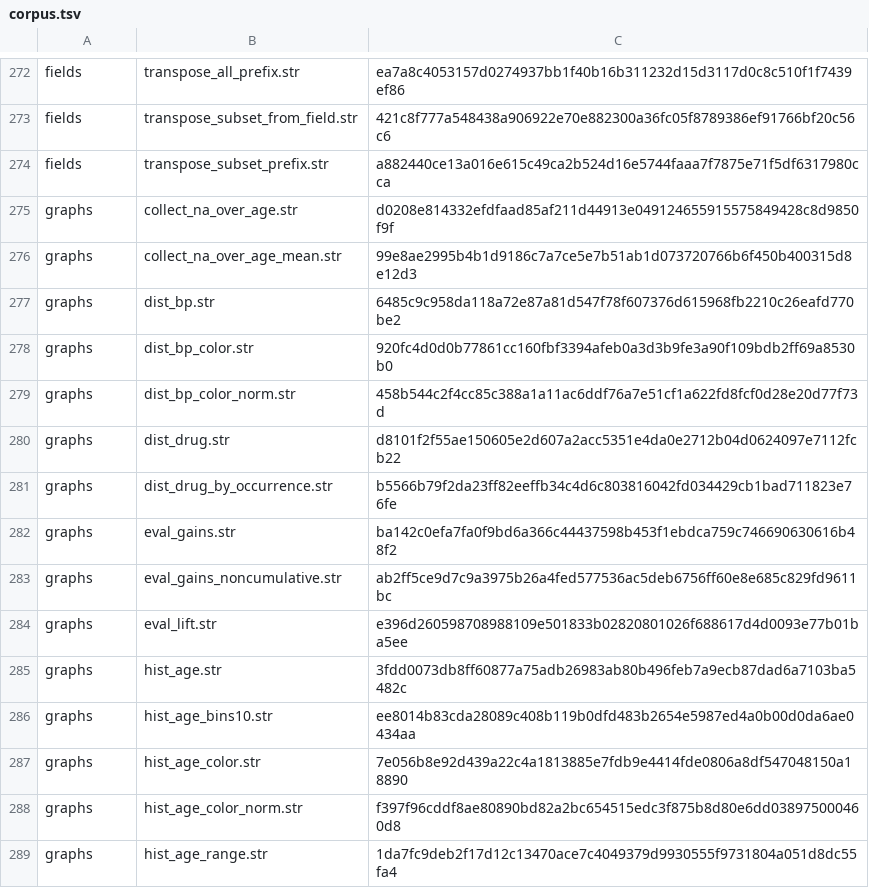
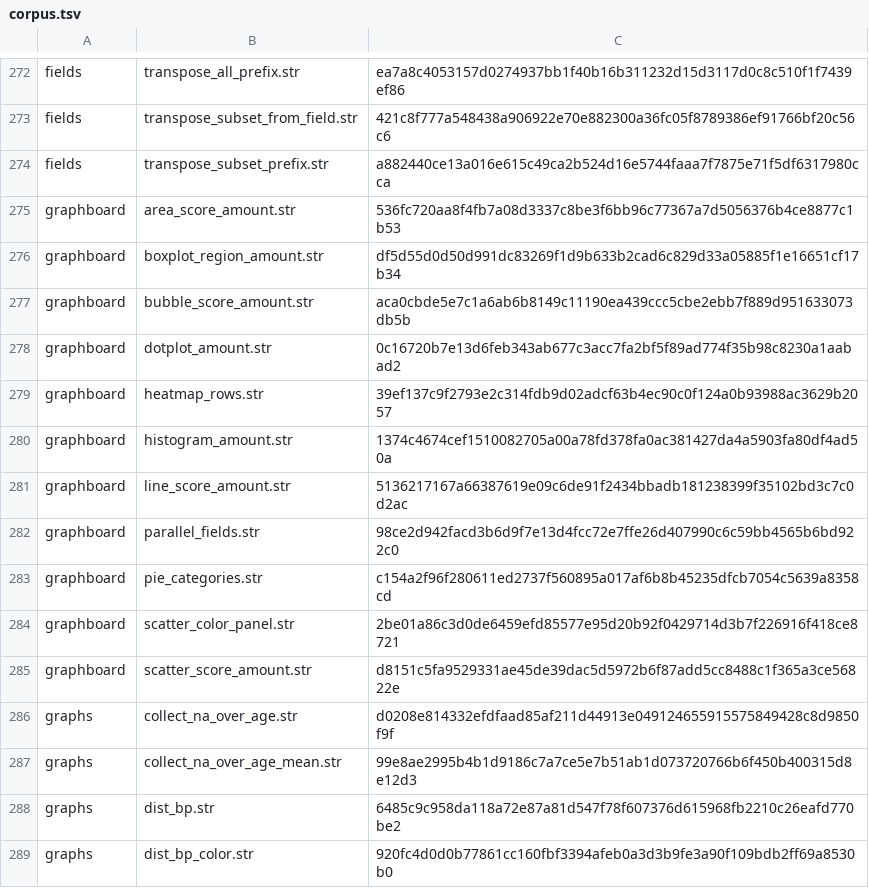
Before and after one commit to witold-andelie/data-mining-software, a TSV file: xtask/corpus.tsv, drawn as a sheet; only a part is shown, gaps mark what is left out; the shorter side is filled out with more unchanged rows; the diff names each change by its address in the sheet, - before the commit and + after, or states it on an @@ line.

```diff
--- a/xtask/corpus.tsv
+++ b/xtask/corpus.tsv
+row 275: graphboard | area_score_amount.str | 536fc720aa8f4fb7a08d3337c8be3f6bb96c77367a7d5056376b4ce8877c1b53
+row 276: graphboard | boxplot_region_amount.str | df5d55d0d50d991dc83269f1d9b633b2cad6c829d33a05885f1e16651cf17b34
+row 277: graphboard | bubble_score_amount.str | aca0cbde5e7c1a6ab6b8149c11190ea439ccc5cbe2ebb7f889d951633073db5b
+row 278: graphboard | dotplot_amount.str | 0c16720b7e13d6feb343ab677c3acc7fa2bf5f89ad774f35b98c8230a1aabad2
+row 279: graphboard | heatmap_rows.str | 39ef137c9f2793e2c314fdb9d02adcf63b4ec90c0f124a0b93988ac3629b2057
+row 280: graphboard | histogram_amount.str | 1374c4674cef1510082705a00a78fd378fa0ac381427da4a5903fa80df4ad50a
+row 281: graphboard | line_score_amount.str | 5136217167a66387619e09c6de91f2434bbadb181238399f35102bd3c7c0d2ac
+row 282: graphboard | parallel_fields.str | 98ce2d942facd3b6d9f7e13d4fcc72e7ffe26d407990c6c59bb4565b6bd922c0
+row 283: graphboard | pie_categories.str | c154a2f96f280611ed2737f560895a017af6b8b45235dfcb7054c5639a8358cd
+row 284: graphboard | scatter_color_panel.str | 2be01a86c3d0de6459efd85577e95d20b92f0429714d3b7f226916f418ce8721
+row 285: graphboard | scatter_score_amount.str | d8151c5fa9529331ae45de39dac5d5972b6f87add5cc8488c1f365a3ce56822e
```
Also changed, not shown: 1 other file.
